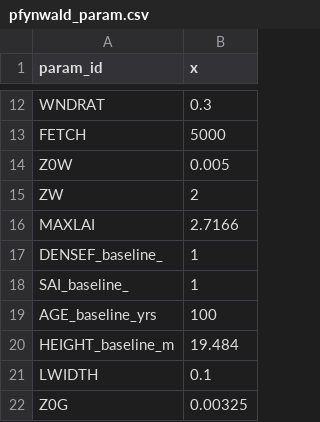
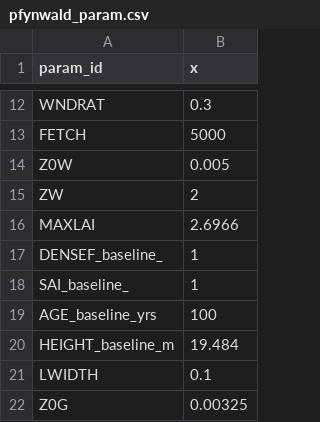
Before and after one commit to LouisGraup/DeepDrought, a CSV file: Code/Julia/LWFBinput/Pfyn_irrigiso_stop/pfynwald_param.csv, drawn as a sheet; only a part is shown, gaps mark what is left out.

```diff
--- a/Code/Julia/LWFBinput/Pfyn_irrigiso_stop/pfynwald_param.csv
+++ b/Code/Julia/LWFBinput/Pfyn_irrigiso_stop/pfynwald_param.csv
@@ -15,3 +15,3 @@ Z0W,0.005
 ZW,2
-MAXLAI,2.7166
+MAXLAI,2.6966
 DENSEF_baseline_,1
```
Also changed, not shown: Code/Julia/LWFBinput/Pfyn_control/pfynwald_meteoveg.csv, Code/Julia/LWFBinput/Pfyn_drought_VPD/pfynwald_meteoveg.csv, 16 other files.
